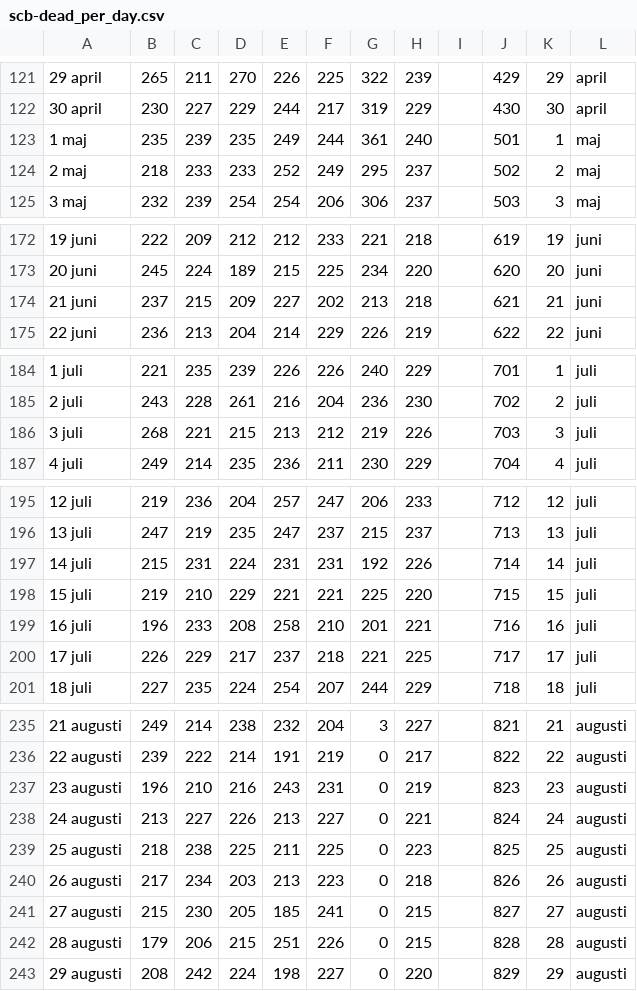
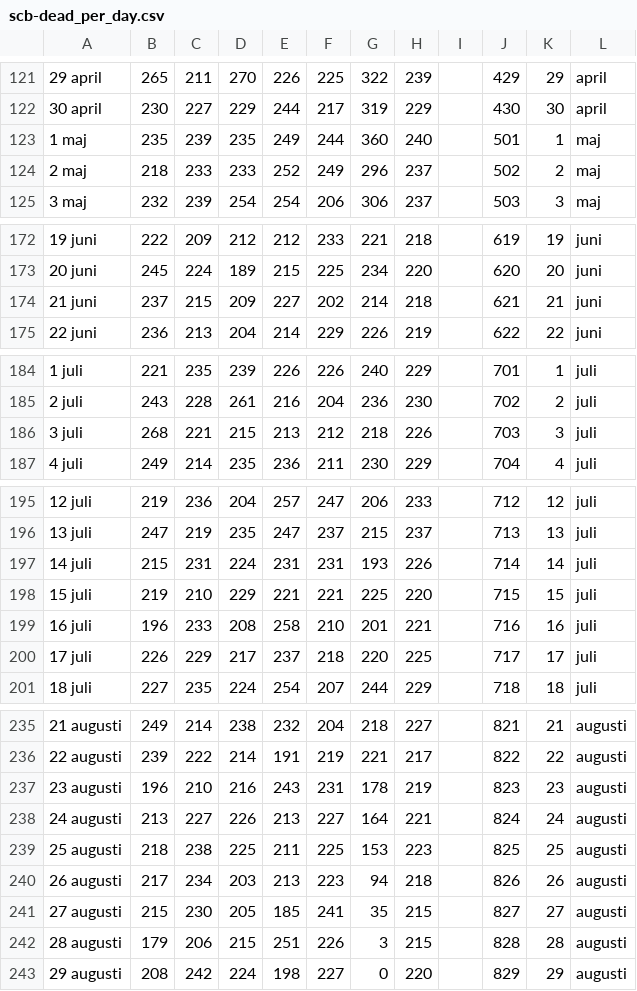
Before and after one commit to tolex3/note, a CSV file: scb-dead_per_day.csv, drawn as a sheet; only a part is shown, gaps mark what is left out; the diff covers the shown part only; the diff names each change by its address in the sheet, - before the commit and + after, or states it on an @@ line.

```diff
--- a/scb-dead_per_day.csv
+++ b/scb-dead_per_day.csv
-G123: 361
+G123: 360
-G124: 295
+G124: 296
-G174: 213
+G174: 214
-G186: 219
+G186: 218
-G197: 192
+G197: 193
-G200: 221
+G200: 220
-G235: 3
+G235: 218
-G236: 0
+G236: 221
-G237: 0
+G237: 178
-G238: 0
+G238: 164
-G239: 0
+G239: 153
-G240: 0
+G240: 94
-G241: 0
+G241: 35
-G242: 0
+G242: 3
```
Also changed, not shown: 25 edited cells elsewhere in this file, death_per_M_1990_2020_Jan_Jul.csv, fhm_dead_age_grp.csv, 14 other files.
